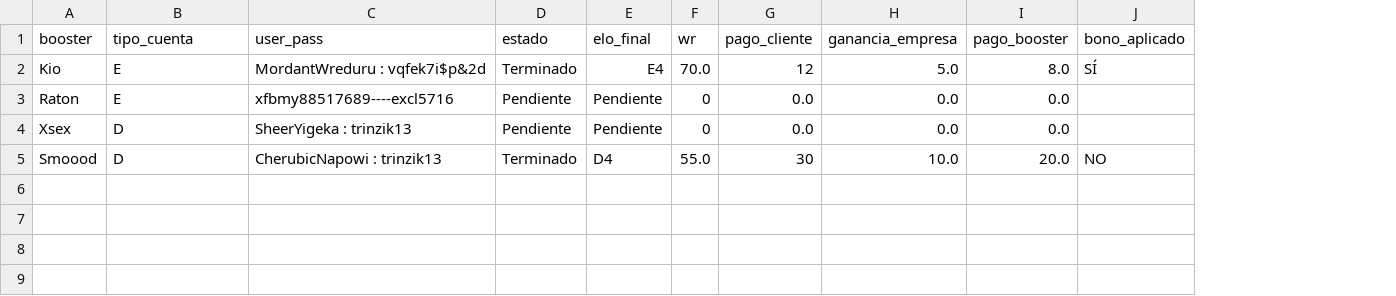
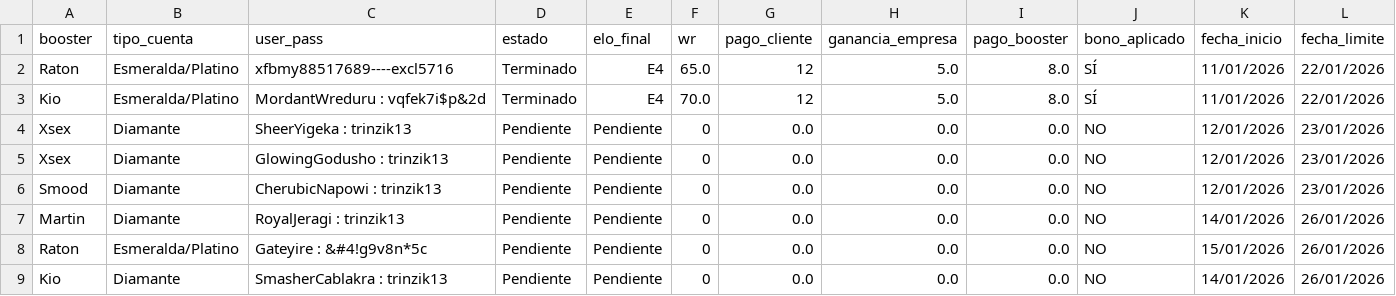
Before and after one commit to AndresPerez2406/elo-boost-manager, a CSV file: reporte_perezboost_final.csv, drawn as a sheet; removed rows and columns are numbered as before the commit, all else as after; the diff names each change by its address in the sheet, - before the commit and + after, or states it on an @@ line.

Commit message:
release: V5.0 - Sistema Completo de Gestion (Team & Anti-Dupes)
- NUEVO: Gestion de Equipo (Contratar/Despedir Boosters).
- NUEVO: Sistema Anti-Duplicados (Bodega y Pedidos).
- NUEVO: Limpiador Universal de Formatos (Login/Pass).
- NUEVO: Reporte Excel con traduccion de rangos.
- FIX: Busqueda por lista de boosters.
- ARCHIVO: Se guarda copia de seguridad V4 Legacy.

```diff
--- a/reporte_perezboost_final.csv
+++ b/reporte_perezboost_final.csv
+column K (fecha_inicio), rows 3-4: 11/01/2026 | 12/01/2026; row 6: 12/01/2026
+column L (fecha_limite), rows 3-4: 22/01/2026 | 23/01/2026; row 6: 23/01/2026
+row 2: Raton | Esmeralda/Platino | xfbmy88517689----excl5716 | Terminado | E4 | 65.0 | 12 | 5.0 | 8.0 | SÍ | 11/01/2026 | 22/01/2026
-B3 (tipo_cuenta): E
+B3 (tipo_cuenta): Esmeralda/Platino
-row 3: Raton | E | xfbmy88517689----excl5716 | Pendiente | Pendiente | 0 | 0.0 | 0.0 | 0.0
-B4 (tipo_cuenta): D
+B4 (tipo_cuenta): Diamante
-J4 (bono_aplicado): (empty)
+J4 (bono_aplicado): NO
+row 5: Xsex | Diamante | GlowingGodusho : trinzik13 | Pendiente | Pendiente | 0 | 0.0 | 0.0 | 0.0 | NO | 12/01/2026 | 23/01/2026
-A6 (booster): Smoood
+A6 (booster): Smood
-B6 (tipo_cuenta): D
+B6 (tipo_cuenta): Diamante
-D6 (estado): Terminado
+D6 (estado): Pendiente
-E6 (elo_final): D4
+E6 (elo_final): Pendiente
-F6 (wr): 55.0
+F6 (wr): 0
-G6 (pago_cliente): 30
+G6 (pago_cliente): 0.0
-H6 (ganancia_empresa): 10.0
+H6 (ganancia_empresa): 0.0
-I6 (pago_booster): 20.0
+I6 (pago_booster): 0.0
+row 7: Martin | Diamante | RoyalJeragi : trinzik13 | Pendiente | Pendiente | 0 | 0.0 | 0.0 | 0.0 | NO | 14/01/2026 | 26/01/2026
+row 8: Raton | Esmeralda/Platino | Gateyire : &#4!g9v8n*5c | Pendiente | Pendiente | 0 | 0.0 | 0.0 | 0.0 | NO | 15/01/2026 | 26/01/2026
+row 9: Kio | Diamante | SmasherCablakra : trinzik13 | Pendiente | Pendiente | 0 | 0.0 | 0.0 | 0.0 | NO | 14/01/2026 | 26/01/2026
```
Also changed, not shown: 3 other files.
